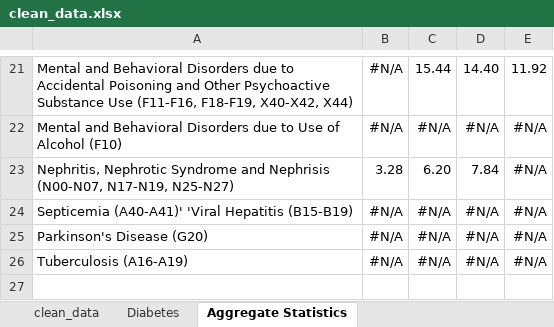
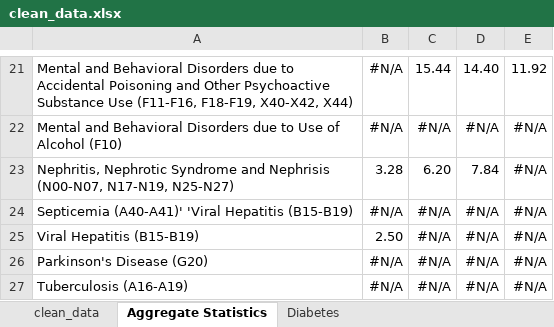
Before and after one commit to dbdesign-students-spring2024/3-spreadsheet-analysis-shaw2065, an Excel workbook: data/clean_data.xlsx, sheet Aggregate Statistics, drawn as a sheet; only a part is shown, gaps mark what is left out; values as stored, in another font and other column widths than the file's, no borders; the diff names each change by its address in the sheet, - before the commit and + after, or states it on an @@ line.

```diff
--- a/data/clean_data.xlsx (sheet Aggregate Statistics)
+++ b/data/clean_data.xlsx (sheet Aggregate Statistics)
@@ sheet tab order changed: clean_data | Aggregate Statistics | Diabetes @@
+row 25: Viral Hepatitis (B15-B19) | 2.50 | #N/A | #N/A | #N/A
```
Also changed, not shown: sheet Diabetes, sheet clean_data, charts or pictures, 3 other files.
